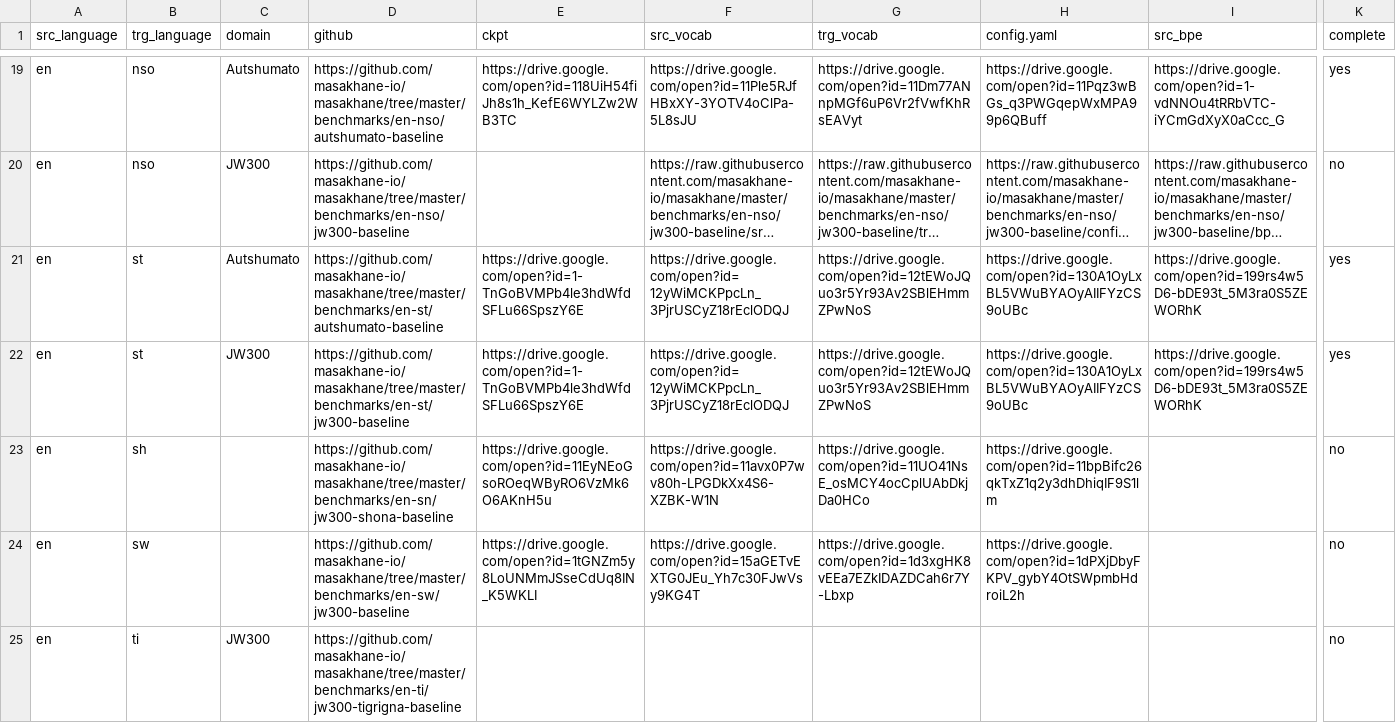
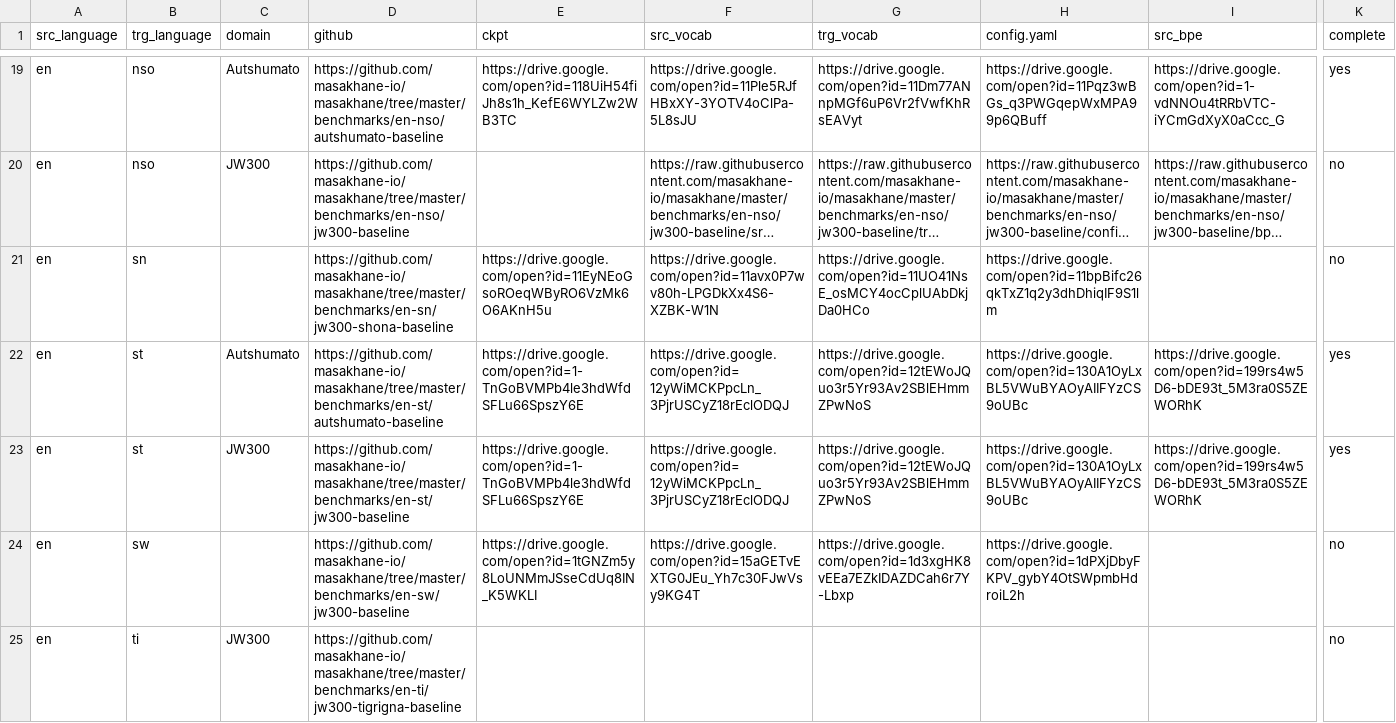
Before and after one commit to juliakreutzer/masakhane-eval, a TSV file: models/available_models.tsv, drawn as a sheet; only a part is shown, gaps mark what is left out; long unchanged cells end in …; removed rows and columns are numbered as before the commit, all else as after; rows hold the shown columns only; the diff names each change by its address in the sheet, - before the commit and + after, or states it on an @@ line.

Commit message:
Update available_models.tsv

```diff
--- a/models/available_models.tsv
+++ b/models/available_models.tsv
+row 21: en | sn |  | https://github.com/masakhane-io/masakhane/tree/master/benchmarks/en-sn/jw300-shona-baseline | https://drive.google.com/open?id=11EyNEoGsoROeqWByRO6VzMk6O6AKnH5u | https://drive.google.com/open?id=11avx0P7wv80h-LPGDkXx4S6-XZBK-W1N | https://drive.google.com/open?id=11UO41NsE_osMCY4ocCplUAbDkjDa0HCo | https://drive.google.com/open?id=11bpBifc26qkTxZ1q2y3dhDhiqIF9S1lm |  | no
-row 23: en | sh |  | https://github.com/masakhane-io/masakhane/tree/master/benchmarks/en-sn/jw300-shona-baseline | https://drive.google.com/open?id=11EyNEoGsoROeqWByRO6VzMk6O6AKnH5u | https://drive.google.com/open?id=11avx0P7wv80h-LPGDkXx4S6-XZBK-W1N | https://drive.google.com/open?id=11UO41NsE_osMCY4ocCplUAbDkjDa0HCo | https://drive.google.com/open?id=11bpBifc26qkTxZ1q2y3dhDhiqIF9S1lm |  | no
```
